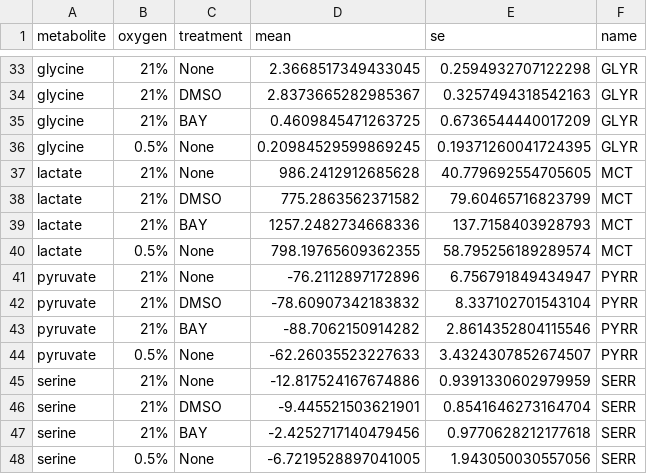
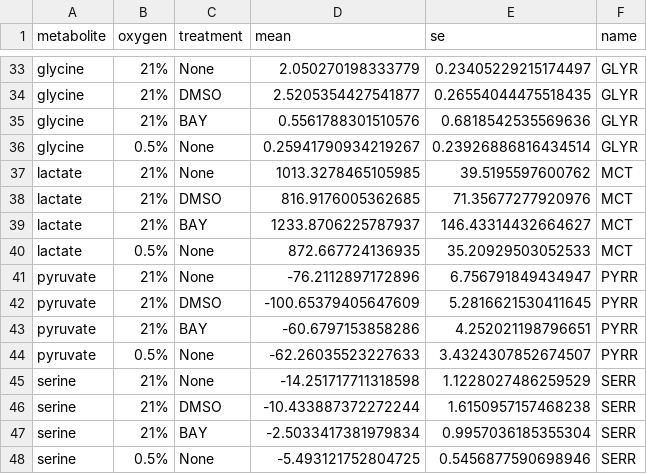
Before and after one commit to oldhamlab/Copeland.2021.hypoxia.flux, a CSV file: inst/analysis/modeling/matlab-input/lf_fluxes.csv, drawn as a sheet; only a part is shown, gaps mark what is left out; the diff covers the shown part only; the diff names each change by its address in the sheet, - before the commit and + after, or states it on an @@ line.

```diff
--- a/inst/analysis/modeling/matlab-input/lf_fluxes.csv
+++ b/inst/analysis/modeling/matlab-input/lf_fluxes.csv
-D33 (mean): 2.3668517349433045
+D33 (mean): 2.050270198333779
-E33 (se): 0.2594932707122298
+E33 (se): 0.23405229215174497
-D34 (mean): 2.8373665282985367
+D34 (mean): 2.5205354427541877
-E34 (se): 0.3257494318542163
+E34 (se): 0.26554044475518435
-D35 (mean): 0.4609845471263725
+D35 (mean): 0.5561788301510576
-E35 (se): 0.6736544440017209
+E35 (se): 0.6818542535569636
-D36 (mean): 0.20984529599869245
+D36 (mean): 0.25941790934219267
-E36 (se): 0.19371260041724395
+E36 (se): 0.23926886816434514
-D37 (mean): 986.2412912685628
+D37 (mean): 1013.3278465105985
-E37 (se): 40.779692554705605
+E37 (se): 39.5195597600762
-D38 (mean): 775.2863562371582
+D38 (mean): 816.9176005362685
-E38 (se): 79.60465716823799
+E38 (se): 71.35677277920976
-D39 (mean): 1257.2482734668336
+D39 (mean): 1233.8706225787937
-E39 (se): 137.7158403928793
+E39 (se): 146.43314432664627
-D40 (mean): 798.19765609362355
+D40 (mean): 872.667724136935
-E40 (se): 58.795256189289574
+E40 (se): 35.20929503052533
-D42 (mean): -78.60907342183832
+D42 (mean): -100.65379405647609
-E42 (se): 8.337102701543104
+E42 (se): 5.2816621530411645
-D43 (mean): -88.7062150914282
+D43 (mean): -60.6797153858286
-E43 (se): 2.8614352804115546
+E43 (se): 4.252021198796651
-D45 (mean): -12.817524167674886
+D45 (mean): -14.251717711318598
-E45 (se): 0.9391330602979959
+E45 (se): 1.1228027486259529
-D46 (mean): -9.445521503621901
+D46 (mean): -10.433887372272244
-E46 (se): 0.8541646273164704
+E46 (se): 1.6150957157468238
-D47 (mean): -2.4252717140479456
+D47 (mean): -2.5033417381979834
-E47 (se): 0.9770628212177618
+E47 (se): 0.9957036185355304
-D48 (mean): -6.7219528897041005
+D48 (mean): -5.493121752804725
-E48 (se): 1.943050030557056
+E48 (se): 0.5456877590698946
```
Also changed, not shown: 48 edited cells elsewhere in this file, 2 other files.
